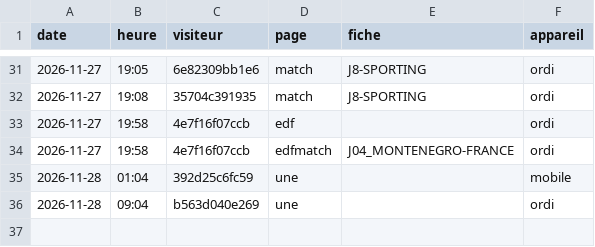
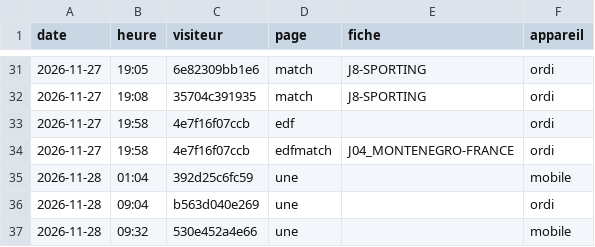
Before and after one commit to victorgeoffroy01-prog/d1-futsal-2026, a CSV file: stats/visites-2026-11.csv, drawn as a sheet; only a part is shown, gaps mark what is left out.

Commit message:
visites 2026-11 (+1)

```diff
--- a/stats/visites-2026-11.csv
+++ b/stats/visites-2026-11.csv
@@ -36 +36,2 @@ date,heure,visiteur,page,fiche,appareil
 2026-11-28,09:04,b563d040e269,une,,ordi
+2026-11-28,09:32,530e452a4e66,une,,mobile
```
